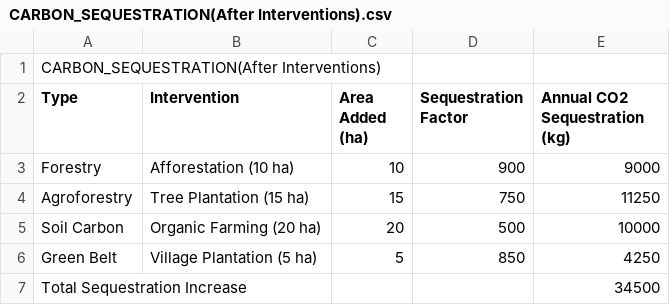
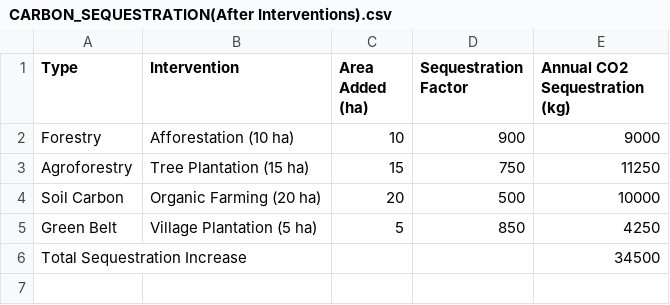
Before and after one commit to ak2968028-collab/carbon, a CSV file: public/Clean2/CARBON_SEQUESTRATION(After Interventions).csv, drawn as a sheet.

```diff
--- a/public/Clean2/CARBON_SEQUESTRATION(After Interventions).csv
+++ b/public/Clean2/CARBON_SEQUESTRATION(After Interventions).csv
@@ -1,2 +1 @@
-CARBON_SEQUESTRATION(After Interventions),,,,
 Type,Intervention,Area Added (ha),Sequestration Factor,Annual CO2 Sequestration (kg)
```
Also changed, not shown: public/Clean2/CARBON_BUDGET(After Interventions).csv, public/Clean2/CARBON_BUDGET(Before Interventions).csv, 39 other files.
